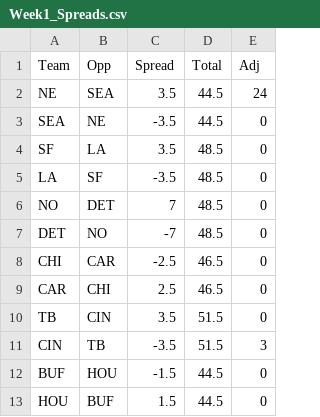
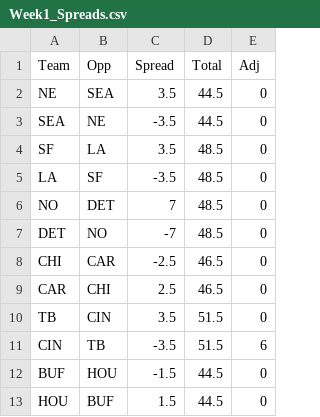
Before and after one commit to Deanomite1967/Deanomite_NFL_Picks_App, a CSV file: Week1_Spreads.csv, drawn as a sheet; only a part is shown.

Commit message:
Modify Adj column values in Week1_Spreads.csv
Updated the Adj column values for several teams.

```diff
--- a/Week1_Spreads.csv
+++ b/Week1_Spreads.csv
@@ -1,3 +1,3 @@
 Team,Opp,Spread,Total,Adj
-NE,SEA,3.5,44.5,24
+NE,SEA,3.5,44.5,0
 SEA,NE,-3.5,44.5,0
@@ -10,3 +10,3 @@ CAR,CHI,2.5,46.5,0
 TB,CIN,3.5,51.5,0
-CIN,TB,-3.5,51.5,3
+CIN,TB,-3.5,51.5,6
 BUF,HOU,-1.5,44.5,0
```
